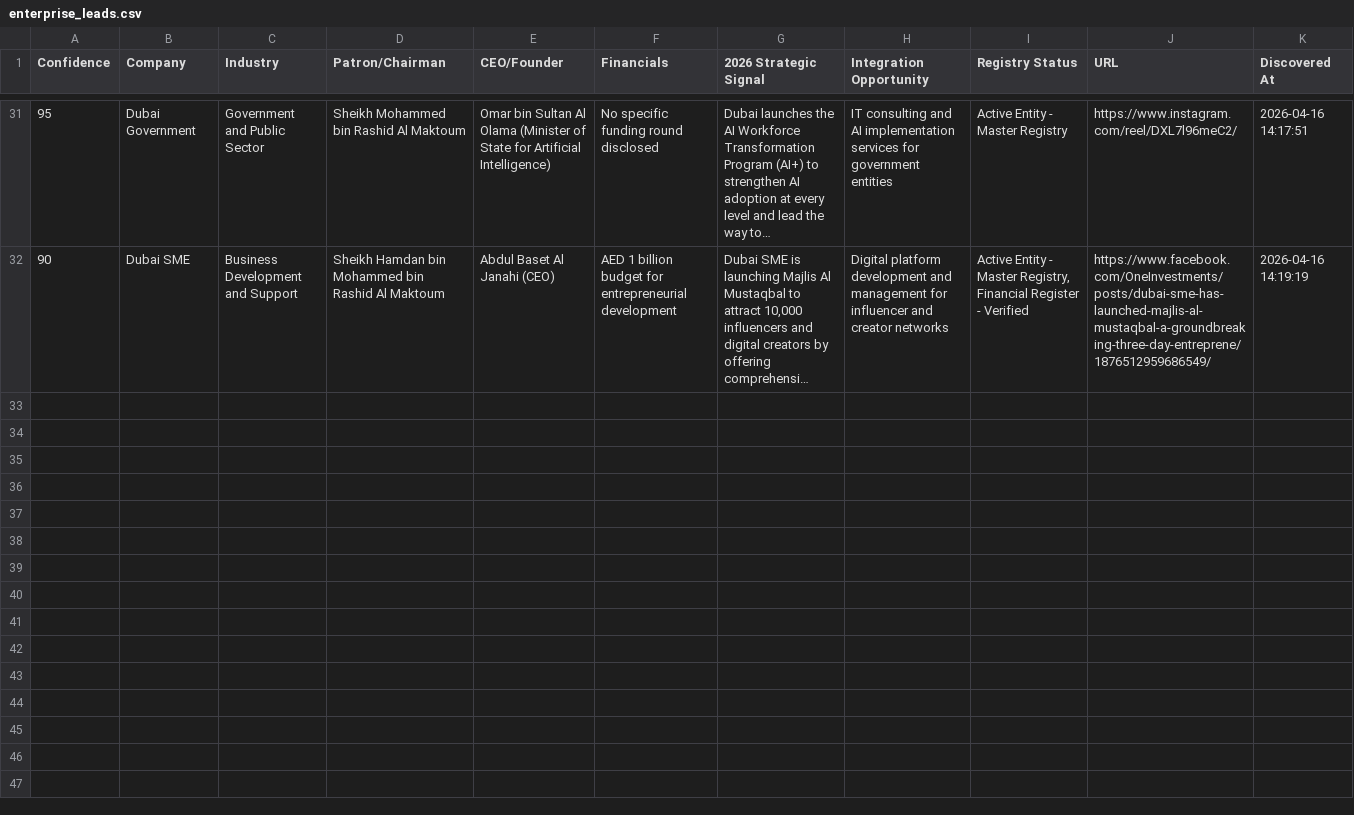
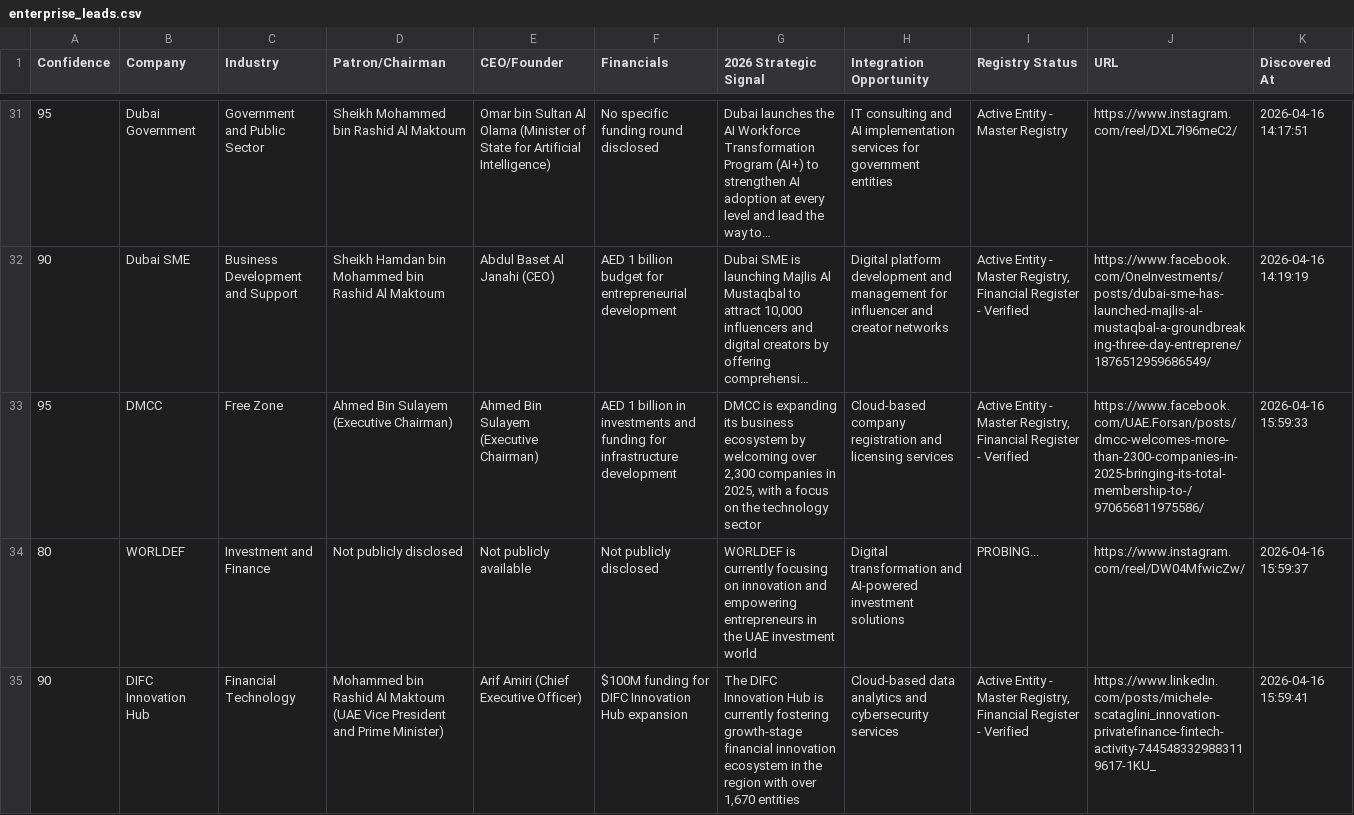
Before and after one commit to anuradhabudhar214-tech/lead_agent, a CSV file: enterprise_leads.csv, drawn as a sheet; only a part is shown, gaps mark what is left out; long unchanged cells end in …; the diff names each change by its address in the sheet, - before the commit and + after, or states it on an @@ line.

Commit message:
📊 Intelligence Sync: Updated lead harvest backup

```diff
--- a/enterprise_leads.csv
+++ b/enterprise_leads.csv
+row 33: 95 | DMCC | Free Zone | Ahmed Bin Sulayem (Executive Chairman) | Ahmed Bin Sulayem (Executive Chairman) | AED 1 billion in investments and funding for infrastructure development | DMCC is expanding its business ecosystem by welcoming over 2,300 companies in 2025, with a focus on the technology sector | Cloud-based company registration and licensing services | Active Entity - Master Registry, Financial Register - Verified | https://www.facebook.com/UAE.Forsan/posts/dmcc-welcomes-more-than-2300-companies-in-2025-bringing-its-total-membership-to-/970656811975586/ | 2026-04-16 15:59:33
+row 34: 80 | WORLDEF | Investment and Finance | Not publicly disclosed | Not publicly available | Not publicly disclosed | WORLDEF is currently focusing on innovation and empowering entrepreneurs in the UAE investment world | Digital transformation and AI-powered investment solutions | PROBING... | https://www.instagram.com/reel/DW04MfwicZw/ | 2026-04-16 15:59:37
+row 35: 90 | DIFC Innovation Hub | Financial Technology | Mohammed bin Rashid Al Maktoum (UAE Vice President and Prime Minister) | Arif Amiri (Chief Executive Officer) | $100M funding for DIFC Innovation Hub expansion | The DIFC Innovation Hub is currently fostering growth-stage financial innovation ecosystem in the region with over 1,670 entities | Cloud-based data analytics and cybersecurity services | Active Entity - Master Registry, Financial Register - Verified | https://www.linkedin.com/posts/michele-scataglini_innovation-privatefinance-fintech-activity-7445483329883119617-1KU_ | 2026-04-16 15:59:41
```
